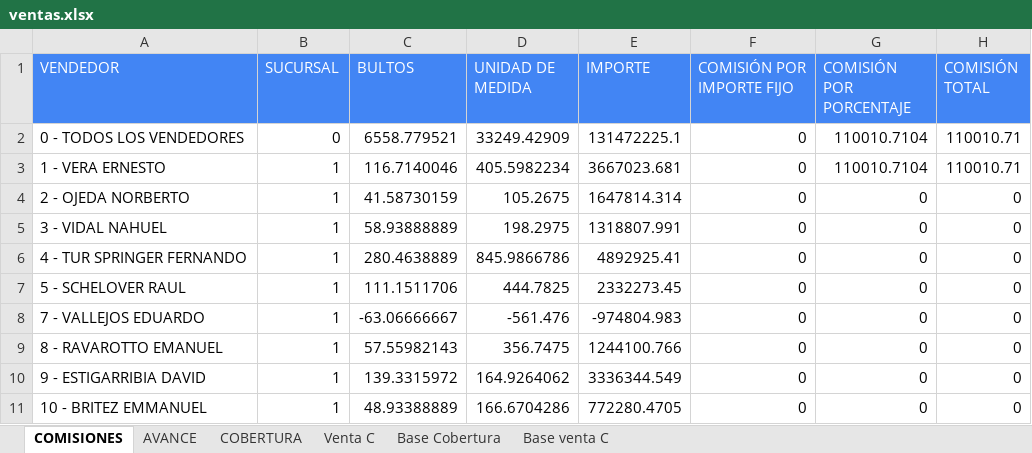
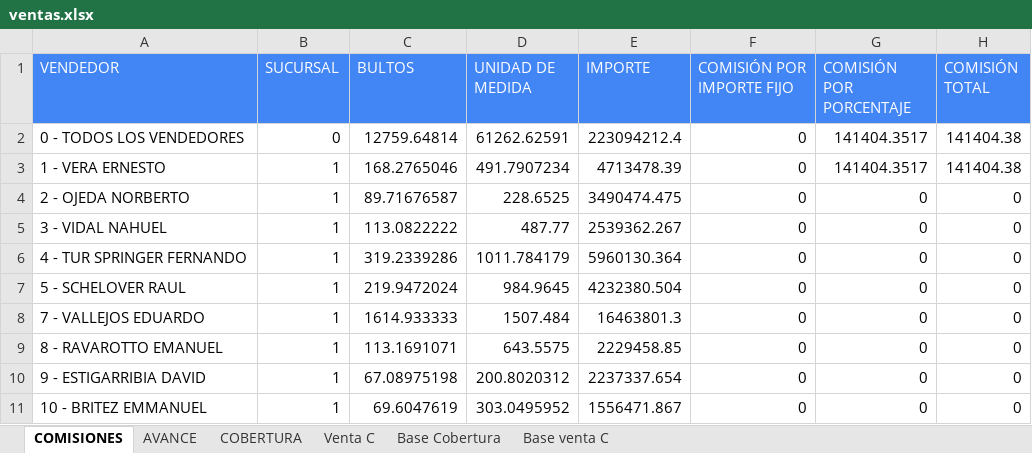
Before and after one commit to cesartrix/Avanve-ventas, an Excel workbook: data/ventas.xlsx, sheet COMISIONES, drawn as a sheet; only a part is shown; values as stored, in another font and other column widths than the file's, no borders; the diff covers the shown part only; the diff names each change by its address in the sheet, - before the commit and + after, or states it on an @@ line.

```diff
--- a/data/ventas.xlsx (sheet COMISIONES)
+++ b/data/ventas.xlsx (sheet COMISIONES)
-C2 (BULTOS): 6558.779521
+C2 (BULTOS): 12759.64814
-D2 (UNIDAD DE MEDIDA): 33249.42909
+D2 (UNIDAD DE MEDIDA): 61262.62591
-E2 (IMPORTE): 131472225.1
+E2 (IMPORTE): 223094212.4
-G2:G3 (COMISIÓN POR PORCENTAJE): 110010.7104
+G2:G3 (COMISIÓN POR PORCENTAJE): 141404.3517
-H2:H3 (COMISIÓN TOTAL): 110010.71
+H2:H3 (COMISIÓN TOTAL): 141404.38
-C3 (BULTOS): 116.7140046
+C3 (BULTOS): 168.2765046
-D3 (UNIDAD DE MEDIDA): 405.5982234
+D3 (UNIDAD DE MEDIDA): 491.7907234
-E3 (IMPORTE): 3667023.681
+E3 (IMPORTE): 4713478.39
-C4 (BULTOS): 41.58730159
+C4 (BULTOS): 89.71676587
-D4 (UNIDAD DE MEDIDA): 105.2675
+D4 (UNIDAD DE MEDIDA): 228.6525
-E4 (IMPORTE): 1647814.314
+E4 (IMPORTE): 3490474.475
-C5 (BULTOS): 58.93888889
+C5 (BULTOS): 113.0822222
-D5 (UNIDAD DE MEDIDA): 198.2975
+D5 (UNIDAD DE MEDIDA): 487.77
-E5 (IMPORTE): 1318807.991
+E5 (IMPORTE): 2539362.267
-C6 (BULTOS): 280.4638889
+C6 (BULTOS): 319.2339286
-D6 (UNIDAD DE MEDIDA): 845.9866786
+D6 (UNIDAD DE MEDIDA): 1011.784179
-E6 (IMPORTE): 4892925.41
+E6 (IMPORTE): 5960130.364
-C7 (BULTOS): 111.1511706
+C7 (BULTOS): 219.9472024
-D7 (UNIDAD DE MEDIDA): 444.7825
+D7 (UNIDAD DE MEDIDA): 984.9645
-E7 (IMPORTE): 2332273.45
+E7 (IMPORTE): 4232380.504
-C8 (BULTOS): -63.06666667
+C8 (BULTOS): 1614.933333
-D8 (UNIDAD DE MEDIDA): -561.476
+D8 (UNIDAD DE MEDIDA): 1507.484
-E8 (IMPORTE): -974804.983
+E8 (IMPORTE): 16463801.3
-C9 (BULTOS): 57.55982143
+C9 (BULTOS): 113.1691071
-D9 (UNIDAD DE MEDIDA): 356.7475
+D9 (UNIDAD DE MEDIDA): 643.5575
-E9 (IMPORTE): 1244100.766
+E9 (IMPORTE): 2229458.85
-C10 (BULTOS): 139.3315972
+C10 (BULTOS): 67.08975198
-D10 (UNIDAD DE MEDIDA): 164.9264062
+D10 (UNIDAD DE MEDIDA): 200.8020312
-E10 (IMPORTE): 3336344.549
+E10 (IMPORTE): 2237337.654
-C11 (BULTOS): 48.93388889
+C11 (BULTOS): 69.6047619
-D11 (UNIDAD DE MEDIDA): 166.6704286
+D11 (UNIDAD DE MEDIDA): 303.0495952
-E11 (IMPORTE): 772280.4705
+E11 (IMPORTE): 1556471.867
```
Also changed, not shown: 2 added rows and 83 edited cells elsewhere in this sheet, sheet Base Cobertura, sheet AVANCE, sheet COBERTURA, hidden cells.
